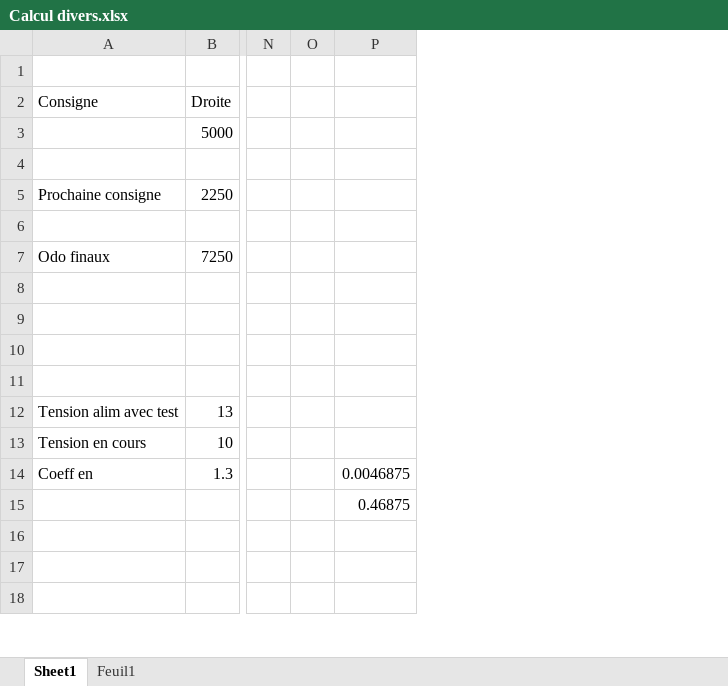
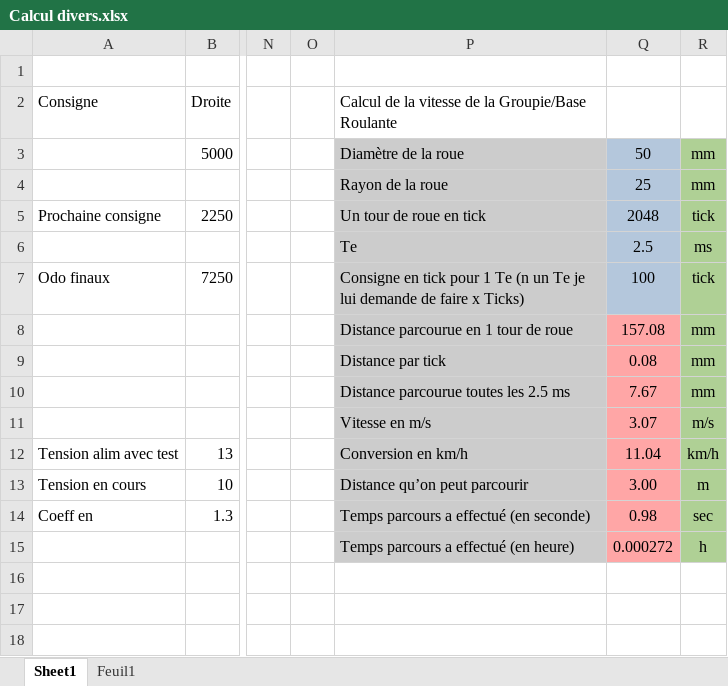
Before and after one commit to Darkzveller/CRAC-TEAM-PERSONNAL, an Excel workbook: CodeBaseRoulanteOTA/Calcul divers.xlsx, sheet Sheet1, drawn as a sheet; only a part is shown, gaps mark what is left out; values as stored, in another font and other column widths than the file's, no borders; removed rows and columns are numbered as before the commit, all else as after; rows hold the shown columns only; the diff names each change by its address in the sheet, - before the commit and + after, or states it on an @@ line.

```diff
--- a/CodeBaseRoulanteOTA/Calcul divers.xlsx (sheet Sheet1)
+++ b/CodeBaseRoulanteOTA/Calcul divers.xlsx (sheet Sheet1)
-column P, rows 14-15: 0.0046875 | 0.46875
+column P, rows 2-15: Calcul de la vitesse de la Groupie/Base Roulante | Diamètre de la roue | Rayon de la roue | Un tour de roue en tick | Te | Consigne en tick pour 1 Te (n un Te je lui demande de faire x Ticks) | Distance parcourue en 1 tour de roue | Distance par tick | Distance parcourue toutes les 2.5 ms | Vitesse en m/s | Conversion en km/h | Distance qu’on peut parcourir | Temps parcours a effectué (en seconde) | Temps parcours a effectué (en heure)
+column Q, rows 3-15: 50 | 25 | 2048 | 2.5 | 100 | 157.08 | 0.08 | 7.67 | 3.07 | 11.04 | 3.00 | 0.98 | 0.000272
+column R, rows 3-15: mm | mm | tick | ms | tick | mm | mm | mm | m/s | km/h | m | sec | h
-row 9: (empty)
+row 9:  |  |  |  | Distance par tick | 0.08 | mm
-row 10: (empty)
+row 10:  |  |  |  | Distance parcourue toutes les 2.5 ms | 7.67 | mm
-row 11: (empty)
+row 11:  |  |  |  | Vitesse en m/s | 3.07 | m/s
```
Also changed, not shown: charts or pictures, 8 other files.
